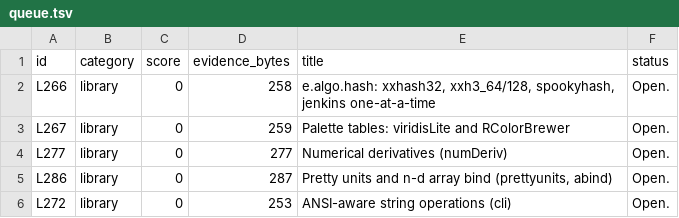
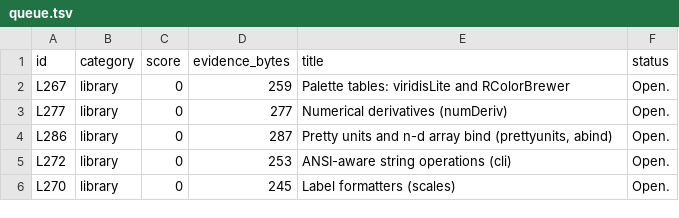
Before and after one commit to nebosa-company/neper, a TSV file: docs/digest/queue.tsv, drawn as a sheet; only a part is shown; the shorter side is filled out with more unchanged rows; the diff names each change by its address in the sheet, - before the commit and + after, or states it on an @@ line.

```diff
--- a/docs/digest/queue.tsv
+++ b/docs/digest/queue.tsv
-row 2: L266 | library | 0 | 258 | e.algo.hash: xxhash32, xxh3_64/128, spookyhash, jenkins one-at-a-time | Open.
```
Also changed, not shown: docs/digest/decisions.tsv, 14 other files.
